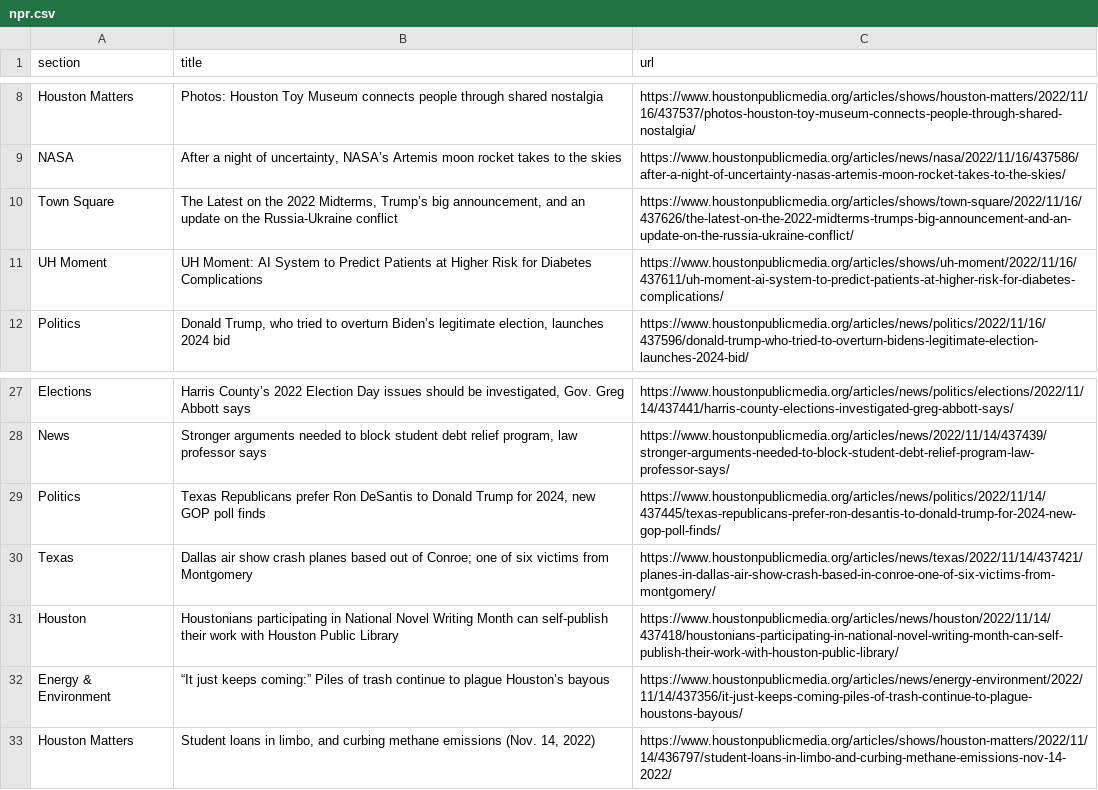
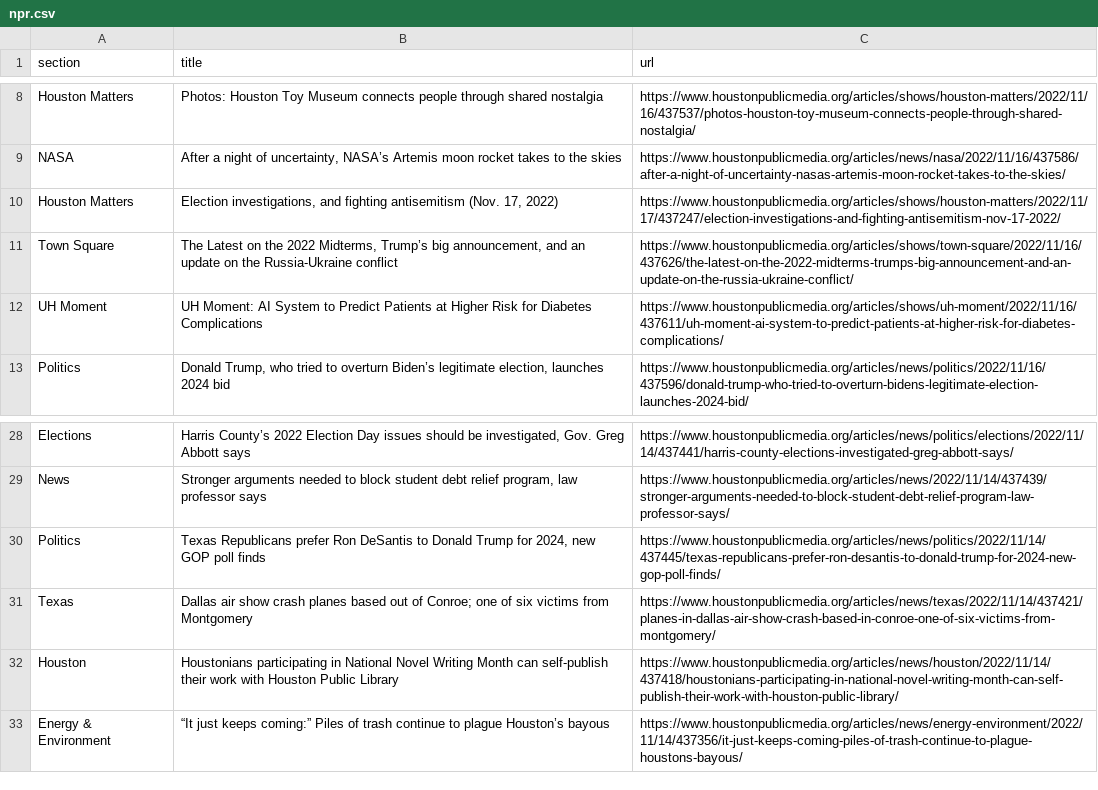
Before and after one commit to tanazm/Houston_scraped, a CSV file: npr.csv, drawn as a sheet; only a part is shown, gaps mark what is left out; removed rows and columns are numbered as before the commit, all else as after; the diff names each change by its address in the sheet, - before the commit and + after, or states it on an @@ line.

```diff
--- a/npr.csv
+++ b/npr.csv
+row 10: Houston Matters | Election investigations, and fighting antisemitism (Nov. 17, 2022) | https://www.houstonpublicmedia.org/articles/shows/houston-matters/2022/11/17/437247/election-investigations-and-fighting-antisemitism-nov-17-2022/
-row 33: Houston Matters | Student loans in limbo, and curbing methane emissions (Nov. 14, 2022) | https://www.houstonpublicmedia.org/articles/shows/houston-matters/2022/11/14/436797/student-loans-in-limbo-and-curbing-methane-emissions-nov-14-2022/
```
